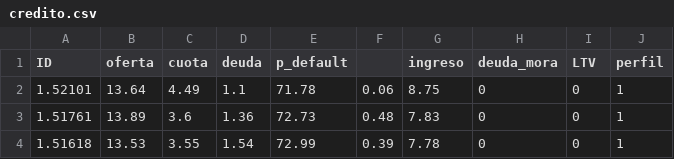
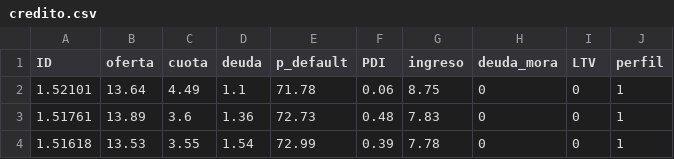
Before and after one commit to cnunezc/MFLUFTO2026, a CSV file: Labs/Lab 2 - Data Preparation/credito.csv, drawn as a sheet; only a part is shown.

Commit message:
Update credito.csv

```diff
--- a/Labs/Lab 2 - Data Preparation/credito.csv
+++ b/Labs/Lab 2 - Data Preparation/credito.csv
@@ -1,2 +1,2 @@
-ID,oferta,cuota,deuda,p_default,,ingreso,deuda_mora,LTV,perfil
+ID,oferta,cuota,deuda,p_default,PDI,ingreso,deuda_mora,LTV,perfil
 1.52101,13.64,4.49,1.1,71.78,0.06,8.75,0,0,1
```
